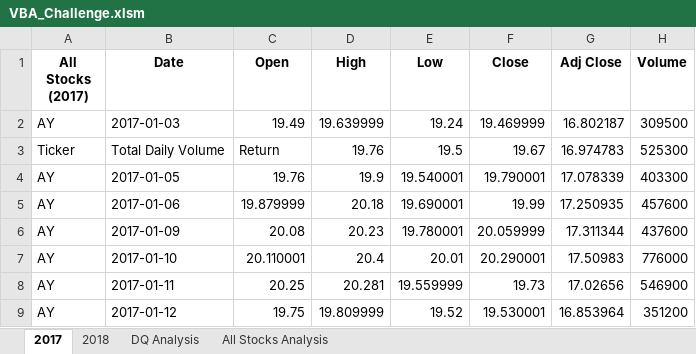
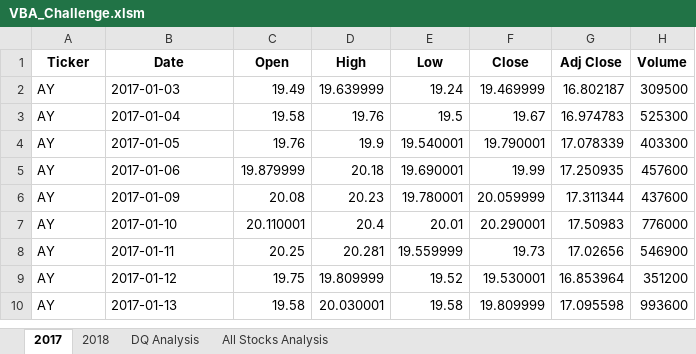
Before and after one commit to healthtechRN/stock-analysis, an Excel workbook: VBA_Challenge.xlsm, sheet 2017, drawn as a sheet; only a part is shown; the shorter side is filled out with more unchanged rows; values as stored, in another font and other column widths than the file's, no borders; the diff names each change by its address in the sheet, - before the commit and + after, or states it on an @@ line.

```diff
--- a/VBA_Challenge.xlsm (sheet 2017)
+++ b/VBA_Challenge.xlsm (sheet 2017)
-A1: All Stocks (2017)
+A1: Ticker
-A3 (Ticker): Ticker
+A3 (Ticker): AY
-B3 (Date): Total Daily Volume
+B3 (Date): 2017-01-04
-C3 (Open): Return
+C3 (Open): 19.58
```
Also changed, not shown: sheet All Stocks Analysis, charts or pictures, 5 other files.
